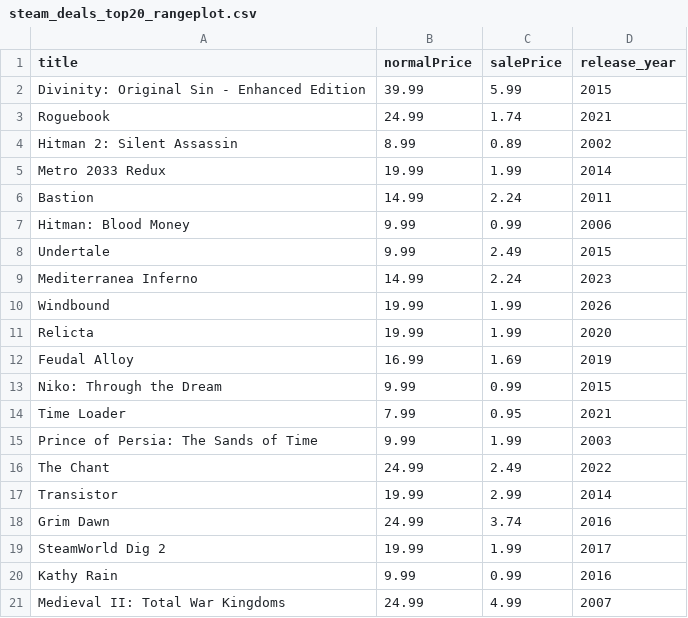
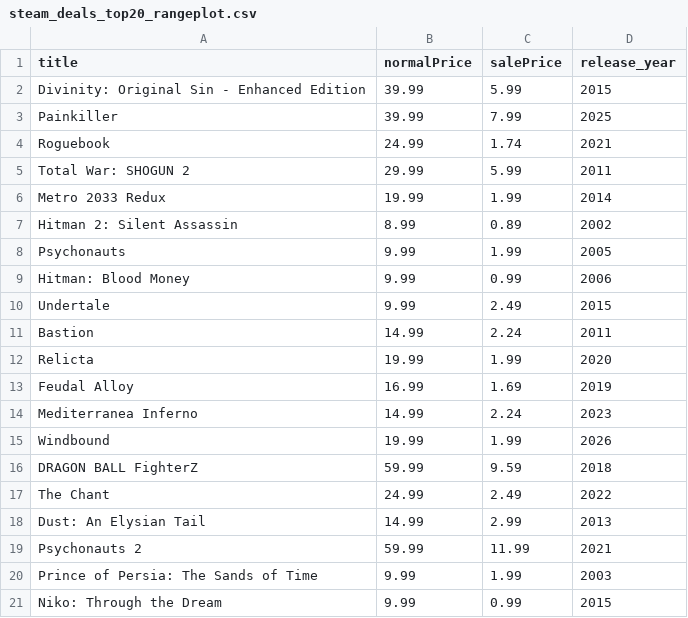
Before and after one commit to haiyib/steam-games, a CSV file: steam_deals_top20_rangeplot.csv, drawn as a sheet.

```diff
--- a/steam_deals_top20_rangeplot.csv
+++ b/steam_deals_top20_rangeplot.csv
@@ -2,20 +2,20 @@ title,normalPrice,salePrice,release_year
 Divinity: Original Sin - Enhanced Edition,39.99,5.99,2015
+Painkiller,39.99,7.99,2025
 Roguebook,24.99,1.74,2021
+Total War: SHOGUN 2,29.99,5.99,2011
+Metro 2033 Redux,19.99,1.99,2014
 Hitman 2: Silent Assassin,8.99,0.89,2002
-Metro 2033 Redux,19.99,1.99,2014
-Bastion,14.99,2.24,2011
+Psychonauts,9.99,1.99,2005
 Hitman: Blood Money,9.99,0.99,2006
 Undertale,9.99,2.49,2015
+Bastion,14.99,2.24,2011
+Relicta,19.99,1.99,2020
+Feudal Alloy,16.99,1.69,2019
 Mediterranea Inferno,14.99,2.24,2023
 Windbound,19.99,1.99,2026
-Relicta,19.99,1.99,2020
-Feudal Alloy,16.99,1.69,2019
+DRAGON BALL FighterZ,59.99,9.59,2018
+The Chant,24.99,2.49,2022
+Dust: An Elysian Tail,14.99,2.99,2013
+Psychonauts 2,59.99,11.99,2021
+Prince of Persia: The Sands of Time,9.99,1.99,2003
 Niko: Through the Dream,9.99,0.99,2015
-Time Loader,7.99,0.95,2021
-Prince of Persia: The Sands of Time,9.99,1.99,2003
-The Chant,24.99,2.49,2022
-Transistor,19.99,2.99,2014
-Grim Dawn,24.99,3.74,2016
-SteamWorld Dig 2,19.99,1.99,2017
-Kathy Rain,9.99,0.99,2016
-Medieval II: Total War Kingdoms,24.99,4.99,2007
```
Also changed, not shown: cheapshark_updated.csv, 1 other file.
